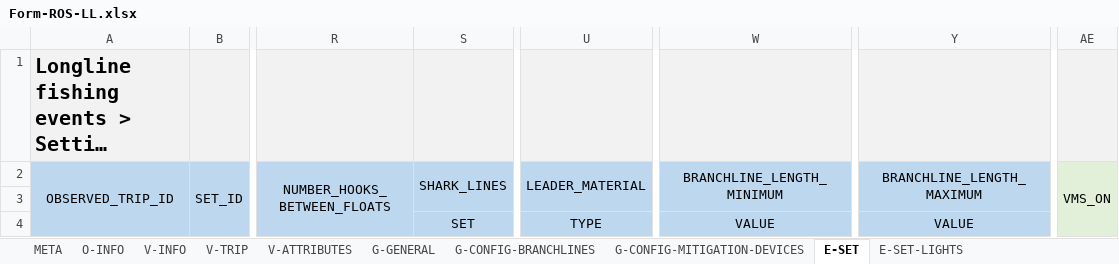
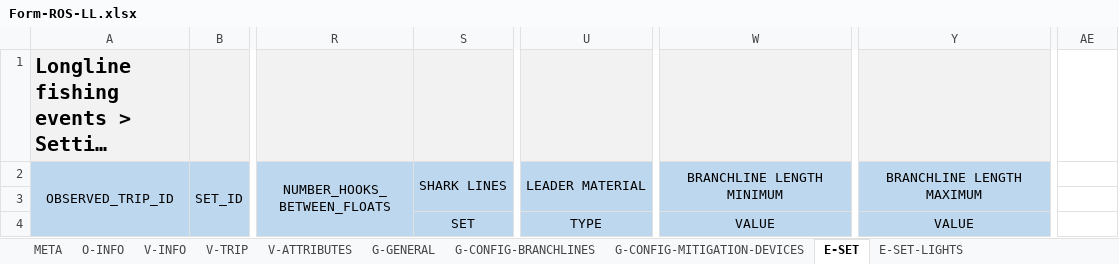
Before and after one commit to iotc-secretariat/iotc-reference-forms, an Excel workbook: form_reporting_templates/ros/Form-ROS-LL.xlsx, sheet E-SET, drawn as a sheet; only a part is shown, gaps mark what is left out; long unchanged cells end in …; values as stored, in another font and other column widths than the file's, no borders; the diff names each change by its address in the sheet, - before the commit and + after, or states it on an @@ line.

Commit message:
final changes

```diff
--- a/form_reporting_templates/ros/Form-ROS-LL.xlsx (sheet E-SET)
+++ b/form_reporting_templates/ros/Form-ROS-LL.xlsx (sheet E-SET)
-AE1 fill: #F2F2F2
+AE1 fill: none
-S2: SHARK_LINES
+S2: SHARK LINES
-U2: LEADER_MATERIAL
+U2: LEADER MATERIAL
-W2: BRANCHLINE_LENGTH_MINIMUM
+W2: BRANCHLINE LENGTH MINIMUM
-Y2: BRANCHLINE_LENGTH_MAXIMUM
+Y2: BRANCHLINE LENGTH MAXIMUM
-AE2: VMS_ON
+AE2: (empty)
-AE2:AE4 fill: #E2F0D9
+AE2:AE4 fill: none
-AE2:AE4 merged
```
Also changed, not shown: sheet V-TRIP.
